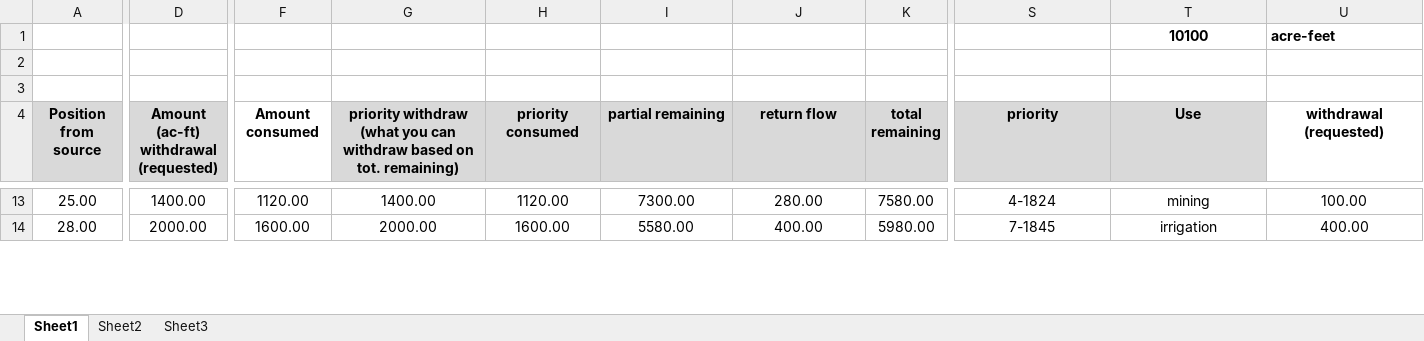
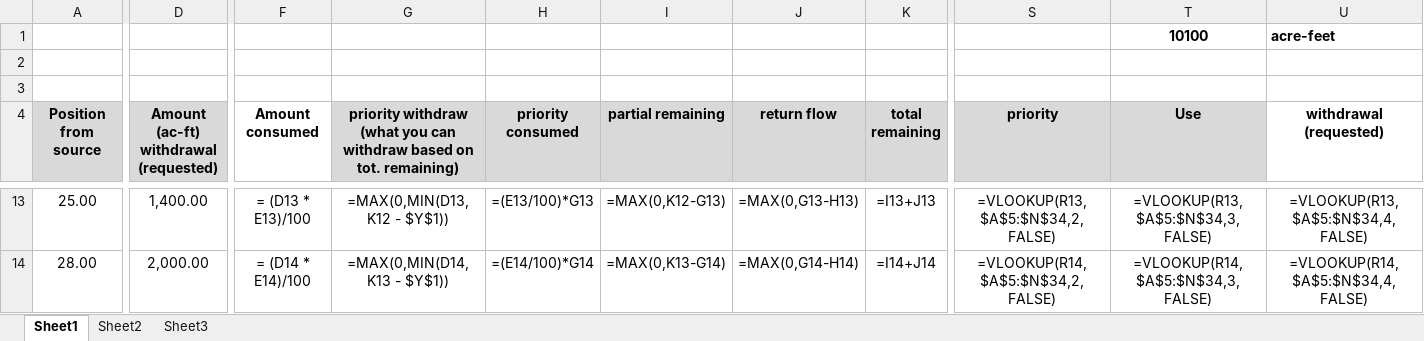
Before and after one commit to fingerline/SeniorDesignWater, an Excel workbook: origsource/WaterGame/Water_September28_2012.xlsm, sheet Sheet1, drawn as a sheet; only a part is shown, gaps mark what is left out; values as stored, in another font and other column widths than the file's, no borders; formulas without a stored value are shown as written; charts and pictures not drawn; the diff covers the shown part only; the diff names each change by its address in the sheet, - before the commit and + after, or states it on an @@ line.

```diff
--- a/origsource/WaterGame/Water_September28_2012.xlsm (sheet Sheet1)
+++ b/origsource/WaterGame/Water_September28_2012.xlsm (sheet Sheet1)
-D13: 1400.00
+D13: 1,400.00
-F13 (Amount consumed): 1120.00
+F13 (Amount consumed): = (D13 * E13)/100
-G13: 1400.00
+G13: =MAX(0,MIN(D13,K12 - $Y$1))
-H13 (priority consumed): 1120.00
+H13 (priority consumed): =(E13/100)*G13
-I13 (partial remaining): 7300.00
+I13 (partial remaining): =MAX(0,K12-G13)
-J13 (return flow): 280.00
+J13 (return flow): =MAX(0,G13-H13)
-K13 (total remaining): 7580.00
+K13 (total remaining): =I13+J13
-S13 (priority): 4-1824
+S13 (priority): =VLOOKUP(R13,$A$5:$N$34,2,FALSE)
-T13 (Use): mining
+T13 (Use): =VLOOKUP(R13,$A$5:$N$34,3,FALSE)
-U13 (withdrawal (requested)): 100.00
+U13 (withdrawal (requested)): =VLOOKUP(R13,$A$5:$N$34,4,FALSE)
-D14: 2000.00
+D14: 2,000.00
-F14 (Amount consumed): 1600.00
+F14 (Amount consumed): = (D14 * E14)/100
-G14: 2000.00
+G14: =MAX(0,MIN(D14,K13 - $Y$1))
-H14 (priority consumed): 1600.00
+H14 (priority consumed): =(E14/100)*G14
-I14 (partial remaining): 5580.00
+I14 (partial remaining): =MAX(0,K13-G14)
-J14 (return flow): 400.00
+J14 (return flow): =MAX(0,G14-H14)
-K14 (total remaining): 5980.00
+K14 (total remaining): =I14+J14
-S14 (priority): 7-1845
+S14 (priority): =VLOOKUP(R14,$A$5:$N$34,2,FALSE)
-T14 (Use): irrigation
+T14 (Use): =VLOOKUP(R14,$A$5:$N$34,3,FALSE)
-U14 (withdrawal (requested)): 400.00
+U14 (withdrawal (requested)): =VLOOKUP(R14,$A$5:$N$34,4,FALSE)
```
Also changed, not shown: 628 edited cells elsewhere in this sheet, charts or pictures, 3 other files.
